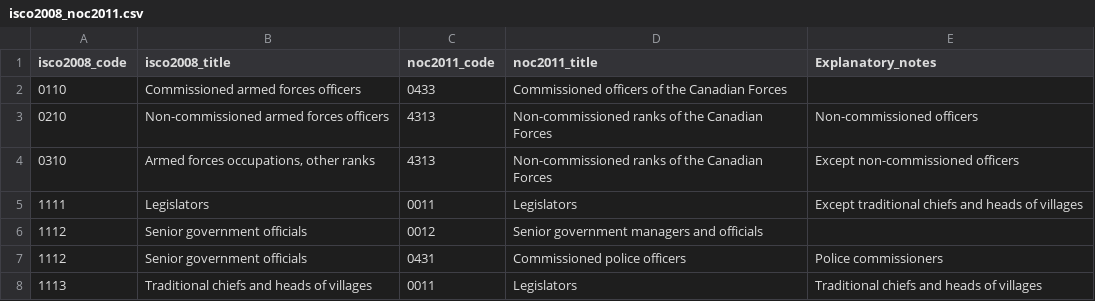
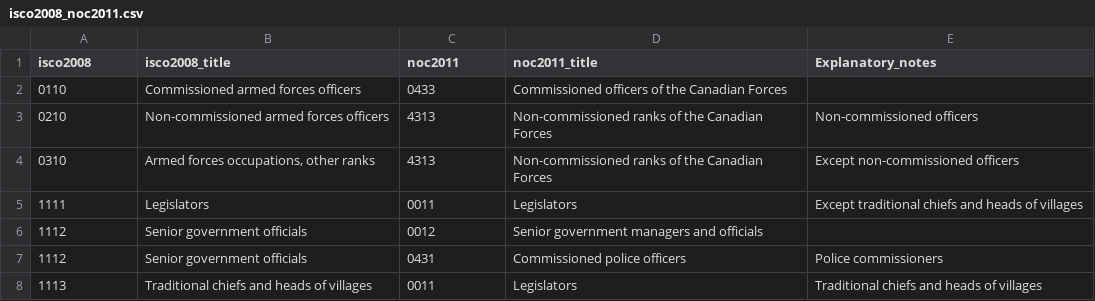
Before and after one commit to danielruss/codingsystems, a CSV file: isco2008_noc2011.csv, drawn as a sheet; only a part is shown.

```diff
--- a/isco2008_noc2011.csv
+++ b/isco2008_noc2011.csv
@@ -1,2 +1,2 @@
-isco2008_code,isco2008_title,noc2011_code,noc2011_title,Explanatory_notes
+isco2008,isco2008_title,noc2011,noc2011_title,Explanatory_notes
 0110,Commissioned armed forces officers,0433,Commissioned officers of the Canadian Forces,
```
Also changed, not shown: isco2008_soc2010.csv, noc2011_isco2008.csv, 5 other files.
